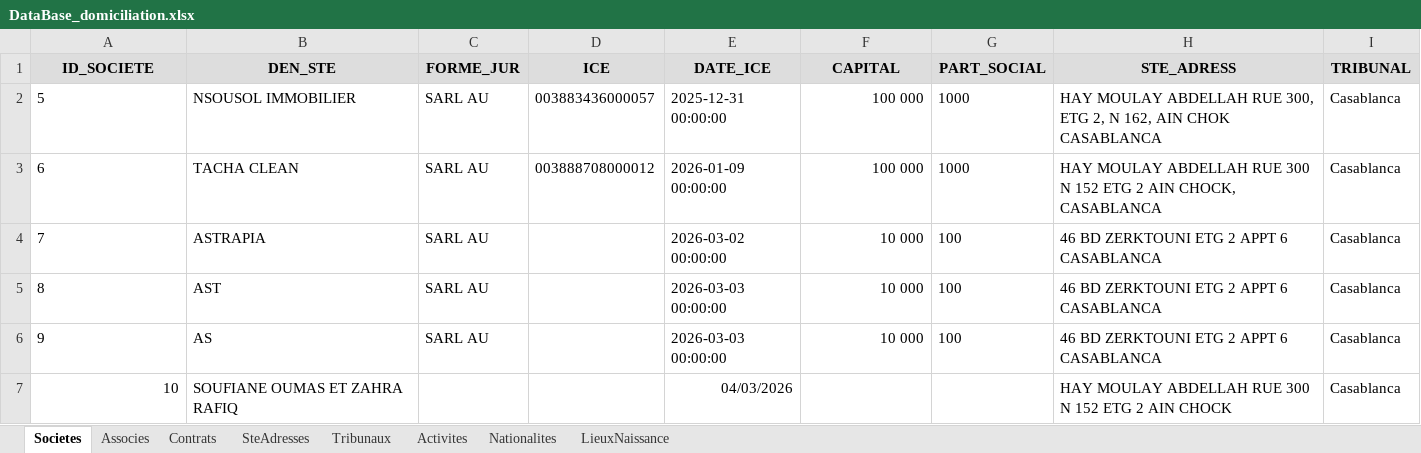
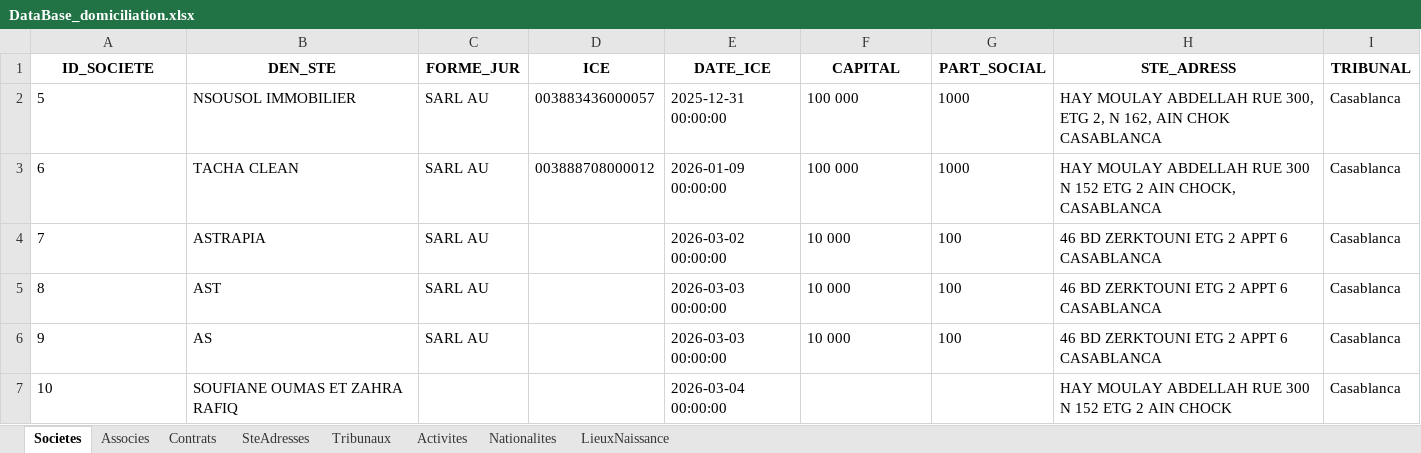
Before and after one commit to LearniTome/Center-Domiciliation-App, an Excel workbook: databases/DataBase_domiciliation.xlsx, sheet Societes, drawn as a sheet; values as stored, in another font and other column widths than the file's, no borders; the diff names each change by its address in the sheet, - before the commit and + after, or states it on an @@ line.

```diff
--- a/databases/DataBase_domiciliation.xlsx (sheet Societes)
+++ b/databases/DataBase_domiciliation.xlsx (sheet Societes)
-A1:I1 fill: #DDDDDD
+A1:I1 fill: none
-F2:F6 alignment: right
+F2:F6 alignment: left
-A7 alignment: right
+A7 alignment: left
-E7 (DATE_ICE): 04/03/2026
+E7 (DATE_ICE): 2026-03-04 00:00:00
```
Also changed, not shown: sheet Contrats, sheet Associes, 36 other files.
